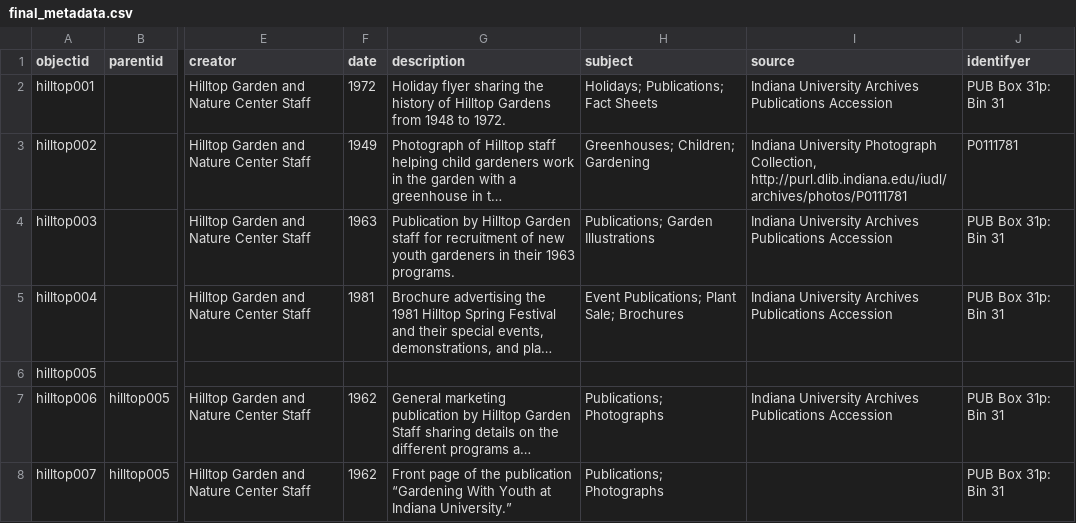
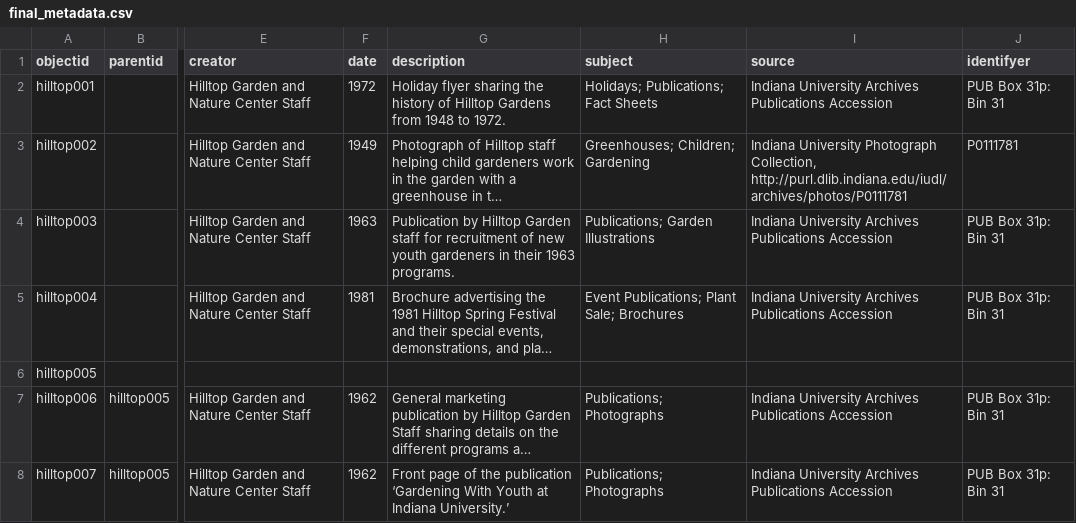
Before and after one commit to jotremba12/hilltopdigitallibrary, a CSV file: _data/final_metadata.csv, drawn as a sheet; only a part is shown, gaps mark what is left out; long unchanged cells end in …; the diff names each change by its address in the sheet, - before the commit and + after, or states it on an @@ line.

Commit message:
Add files via upload

```diff
--- a/_data/final_metadata.csv
+++ b/_data/final_metadata.csv
-G8 (description): …the publication “Gardening With Youth at Indiana University.”
+G8 (description): …the publication ‘Gardening With Youth at Indiana University.’
-I8 (source): (empty)
+I8 (source): Indiana University Archives Publications Accession
```
